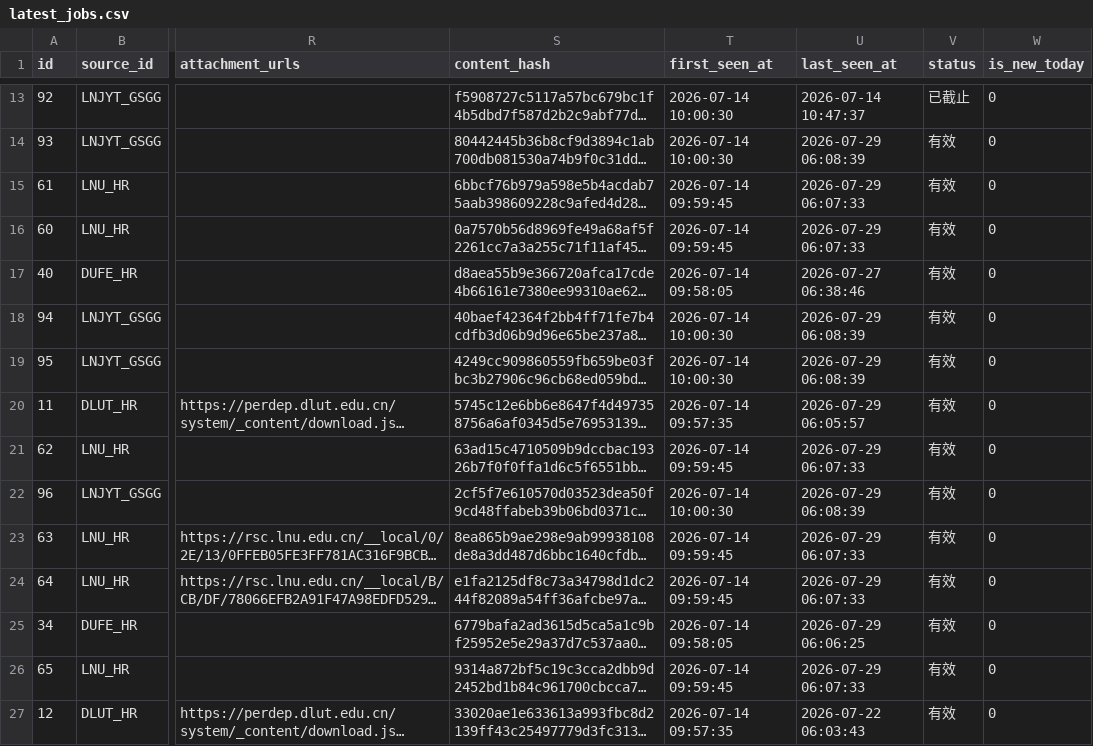
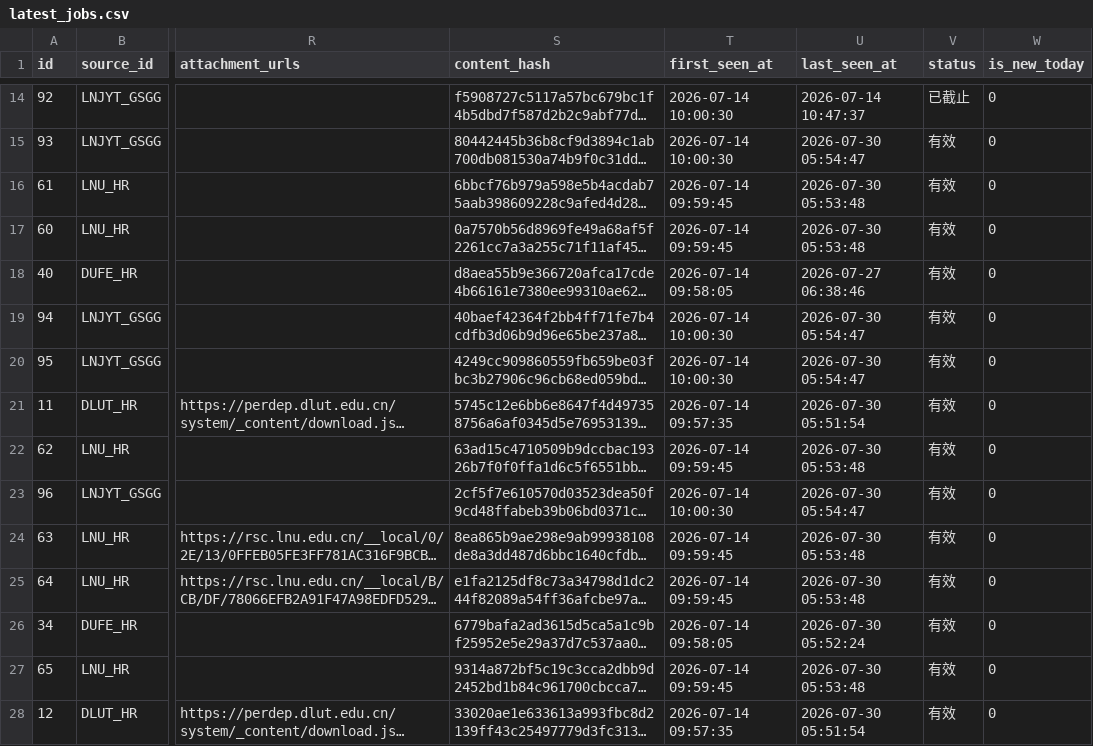
Before and after one commit to lilili-999/liaoning-uni-jobs, a CSV file: data/latest_jobs.csv, drawn as a sheet; only a part is shown, gaps mark what is left out; long unchanged cells end in …; addresses are those after the commit; the diff covers the shown part only; the diff names each change by its address in the sheet, - before the commit and + after, or states it on an @@ line.

```diff
--- a/data/latest_jobs.csv
+++ b/data/latest_jobs.csv
-U15 (last_seen_at): 2026-07-29 06:08:39
+U15 (last_seen_at): 2026-07-30 05:54:47
-U16:U17 (last_seen_at): 2026-07-29 06:07:33
+U16:U17 (last_seen_at): 2026-07-30 05:53:48
-U19:U20 (last_seen_at): 2026-07-29 06:08:39
+U19:U20 (last_seen_at): 2026-07-30 05:54:47
-U21 (last_seen_at): 2026-07-29 06:05:57
+U21 (last_seen_at): 2026-07-30 05:51:54
-U22 (last_seen_at): 2026-07-29 06:07:33
+U22 (last_seen_at): 2026-07-30 05:53:48
-U23 (last_seen_at): 2026-07-29 06:08:39
+U23 (last_seen_at): 2026-07-30 05:54:47
-U24:U25 (last_seen_at): 2026-07-29 06:07:33
+U24:U25 (last_seen_at): 2026-07-30 05:53:48
-U26 (last_seen_at): 2026-07-29 06:06:25
+U26 (last_seen_at): 2026-07-30 05:52:24
-U27 (last_seen_at): 2026-07-29 06:07:33
+U27 (last_seen_at): 2026-07-30 05:53:48
-U28 (last_seen_at): 2026-07-22 06:03:43
+U28 (last_seen_at): 2026-07-30 05:51:54
```
Also changed, not shown: 1 added row and 94 edited cells elsewhere in this file, 4 other files.
